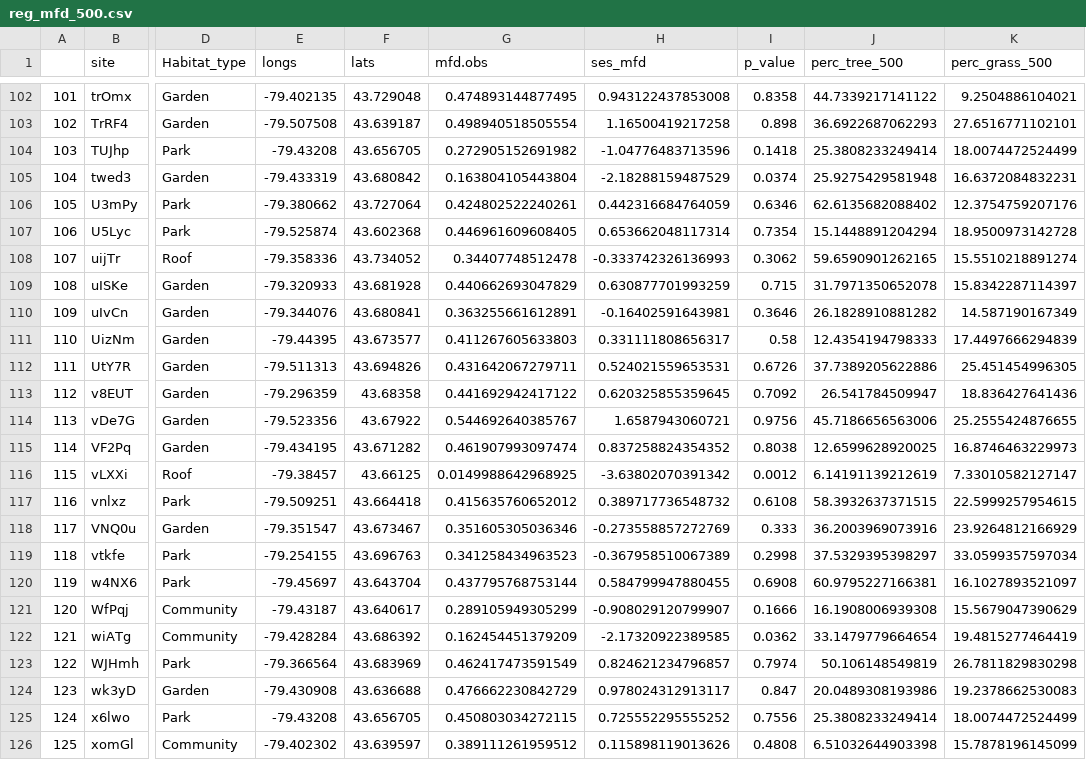
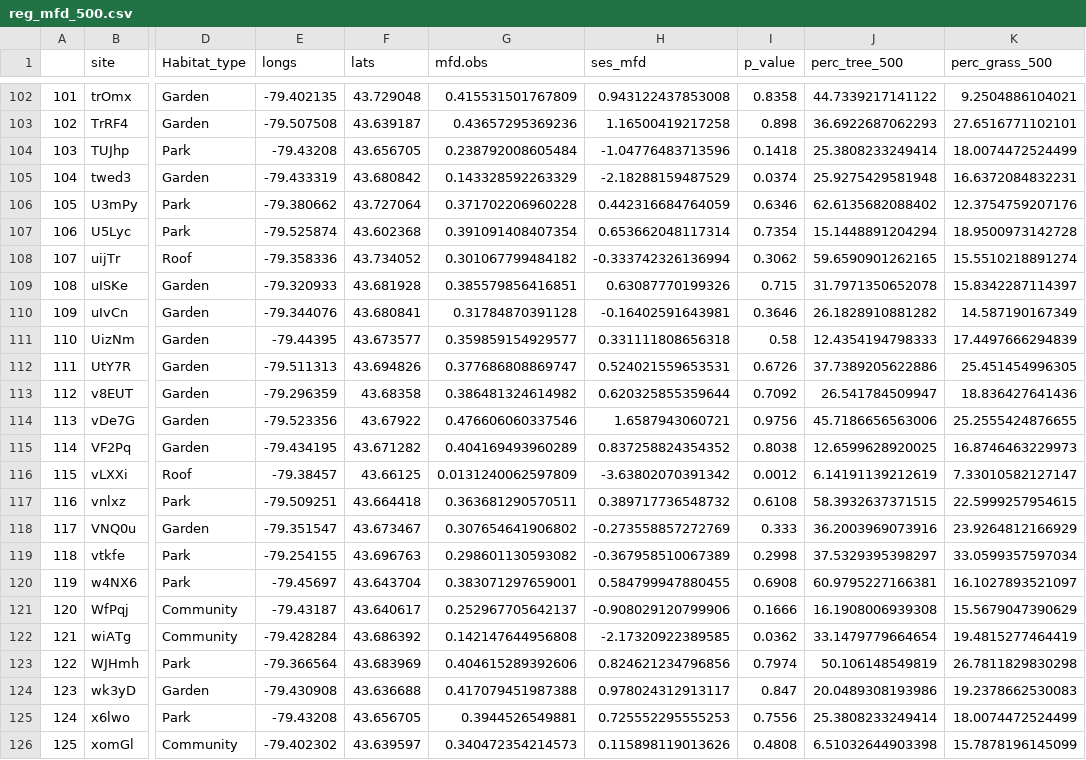
Before and after one commit to garlandxie/ECOEVO_env_filt, a CSV file: data/analysis_data/reg_mfd_500.csv, drawn as a sheet; only a part is shown, gaps mark what is left out; the diff covers the shown part only; the diff names each change by its address in the sheet, - before the commit and + after, or states it on an @@ line.

```diff
--- a/data/analysis_data/reg_mfd_500.csv
+++ b/data/analysis_data/reg_mfd_500.csv
-G102 (mfd.obs): 0.474893144877495
+G102 (mfd.obs): 0.415531501767809
-G103 (mfd.obs): 0.498940518505554
+G103 (mfd.obs): 0.43657295369236
-G104 (mfd.obs): 0.272905152691982
+G104 (mfd.obs): 0.238792008605484
-G105 (mfd.obs): 0.163804105443804
+G105 (mfd.obs): 0.143328592263329
-G106 (mfd.obs): 0.424802522240261
+G106 (mfd.obs): 0.371702206960228
-G107 (mfd.obs): 0.446961609608405
+G107 (mfd.obs): 0.391091408407354
-G108 (mfd.obs): 0.34407748512478
+G108 (mfd.obs): 0.301067799484182
-H108 (ses_mfd): -0.333742326136993
+H108 (ses_mfd): -0.333742326136994
-G109 (mfd.obs): 0.440662693047829
+G109 (mfd.obs): 0.385579856416851
-H109 (ses_mfd): 0.630877701993259
+H109 (ses_mfd): 0.63087770199326
-G110 (mfd.obs): 0.363255661612891
+G110 (mfd.obs): 0.31784870391128
-G111 (mfd.obs): 0.411267605633803
+G111 (mfd.obs): 0.359859154929577
-H111 (ses_mfd): 0.331111808656317
+H111 (ses_mfd): 0.331111808656318
-G112 (mfd.obs): 0.431642067279711
+G112 (mfd.obs): 0.377686808869747
-G113 (mfd.obs): 0.441692942417122
+G113 (mfd.obs): 0.386481324614982
-H113 (ses_mfd): 0.620325855359645
+H113 (ses_mfd): 0.620325855359644
-G114 (mfd.obs): 0.544692640385767
+G114 (mfd.obs): 0.476606060337546
-G115 (mfd.obs): 0.461907993097474
+G115 (mfd.obs): 0.404169493960289
-G116 (mfd.obs): 0.0149988642968925
+G116 (mfd.obs): 0.0131240062597809
-G117 (mfd.obs): 0.415635760652012
+G117 (mfd.obs): 0.363681290570511
-G118 (mfd.obs): 0.351605305036346
+G118 (mfd.obs): 0.307654641906802
-G119 (mfd.obs): 0.341258434963523
+G119 (mfd.obs): 0.298601130593082
-G120 (mfd.obs): 0.437795768753144
+G120 (mfd.obs): 0.383071297659001
-G121 (mfd.obs): 0.289105949305299
+G121 (mfd.obs): 0.252967705642137
-H121 (ses_mfd): -0.908029120799907
+H121 (ses_mfd): -0.908029120799906
-G122 (mfd.obs): 0.162454451379209
+G122 (mfd.obs): 0.142147644956808
-G123 (mfd.obs): 0.462417473591549
+G123 (mfd.obs): 0.404615289392606
-H123 (ses_mfd): 0.824621234796857
+H123 (ses_mfd): 0.824621234796856
-G124 (mfd.obs): 0.476662230842729
+G124 (mfd.obs): 0.417079451987388
-G125 (mfd.obs): 0.450803034272115
+G125 (mfd.obs): 0.3944526549881
-H125 (ses_mfd): 0.725552295555252
+H125 (ses_mfd): 0.725552295555253
-G126 (mfd.obs): 0.389111261959512
+G126 (mfd.obs): 0.340472354214573
```
Also changed, not shown: 146 edited cells elsewhere in this file, data/analysis_data/reg_mfd_250.csv.
